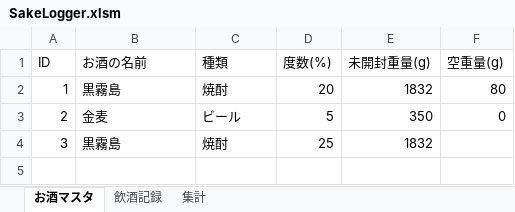
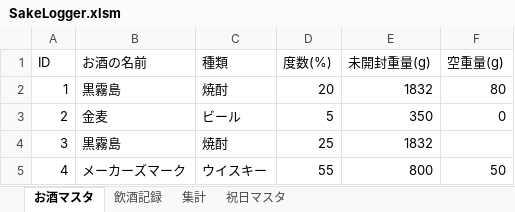
Before and after one commit to qack-dev/SakeLogger, an Excel workbook: SakeLogger.xlsm, sheet お酒マスタ, drawn as a sheet; values as stored, in another font and other column widths than the file's, no borders; the diff names each change by its address in the sheet, - before the commit and + after, or states it on an @@ line.

```diff
--- a/SakeLogger.xlsm (sheet お酒マスタ)
+++ b/SakeLogger.xlsm (sheet お酒マスタ)
+sheet tab: 祝日マスタ
+row 5: 4 | メーカーズマーク | ウイスキー | 55 | 800 | 50
```
Also changed, not shown: sheet 飲酒記録, sheet 集計, charts or pictures, 5 other files.
